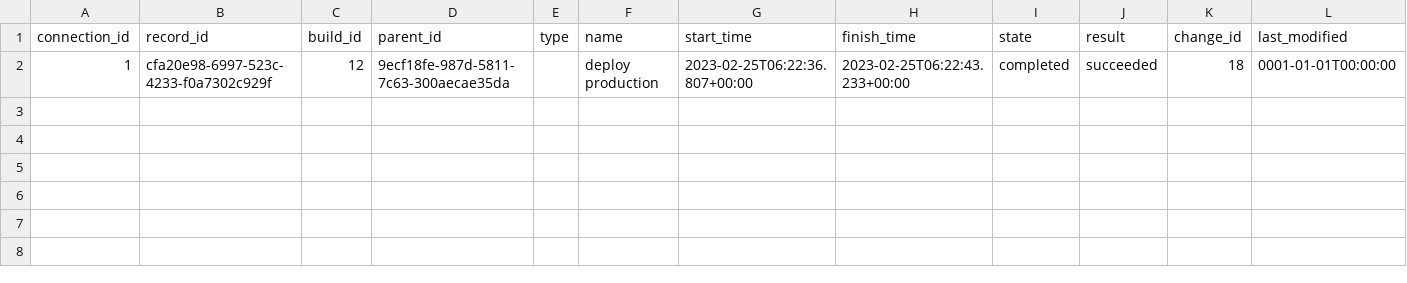
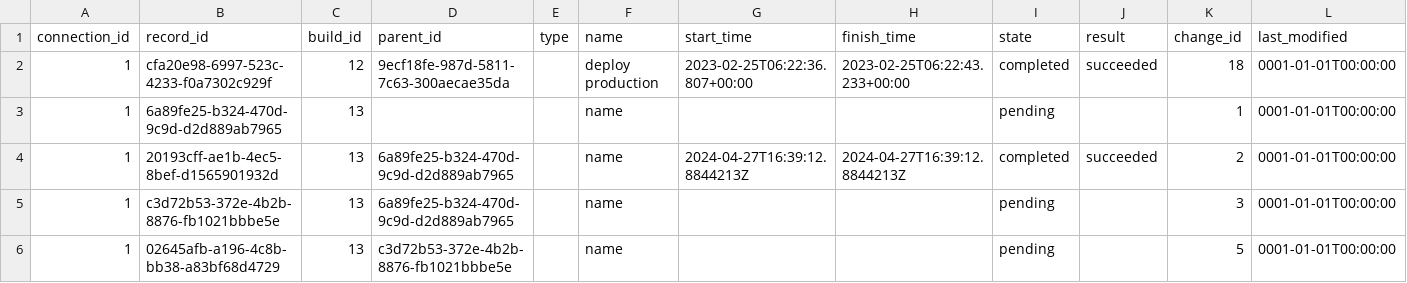
Before and after one commit to apache/incubator-devlake, a CSV file: backend/plugins/azuredevops_go/e2e/snapshot_tables/_tool_azuredevops_go_timeline_records.csv, drawn as a sheet.

```diff
--- a/backend/plugins/azuredevops_go/e2e/snapshot_tables/_tool_azuredevops_go_timeline_records.csv
+++ b/backend/plugins/azuredevops_go/e2e/snapshot_tables/_tool_azuredevops_go_timeline_records.csv
@@ -2 +2,5 @@ connection_id,record_id,build_id,parent_id,type,name,start_time,finish_time,stat
 1,cfa20e98-6997-523c-4233-f0a7302c929f,12,9ecf18fe-987d-5811-7c63-300aecae35da,,deploy production,2023-02-25T06:22:36.807+00:00,2023-02-25T06:22:43.233+00:00,completed,succeeded,18,0001-01-01T00:00:00
+1,6a89fe25-b324-470d-9c9d-d2d889ab7965,13,"",,name,"","",pending,"",1,0001-01-01T00:00:00
+1,20193cff-ae1b-4ec5-8bef-d1565901932d,13,6a89fe25-b324-470d-9c9d-d2d889ab7965,,name,2024-04-27T16:39:12.8844213Z,2024-04-27T16:39:12.8844213Z,completed,succeeded,2,0001-01-01T00:00:00
+1,c3d72b53-372e-4b2b-8876-fb1021bbbe5e,13,6a89fe25-b324-470d-9c9d-d2d889ab7965,,name,"","",pending,"",3,0001-01-01T00:00:00
+1,02645afb-a196-4c8b-bb38-a83bf68d4729,13,c3d72b53-372e-4b2b-8876-fb1021bbbe5e,,name,"","",pending,"",5,0001-01-01T00:00:00
```
Also changed, not shown: backend/plugins/azuredevops_go/e2e/raw_tables/_raw_azuredevops_go_api_timeline_records.csv, backend/plugins/azuredevops_go/e2e/snapshot_tables/_tool_azuredevops_go_builds.csv, 7 other files.
